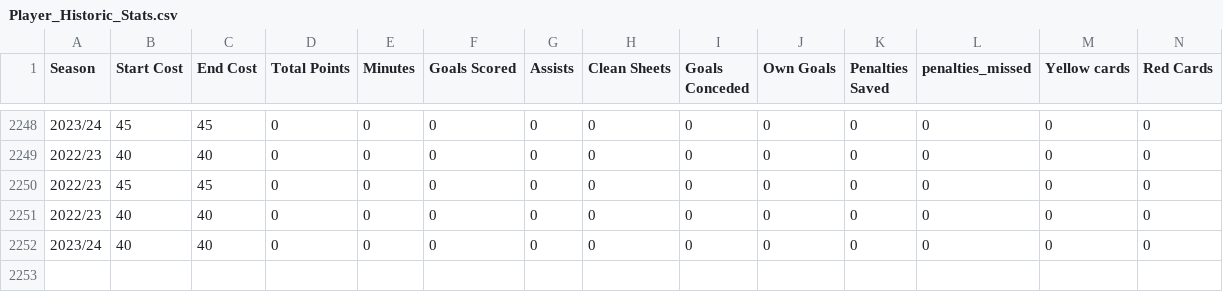
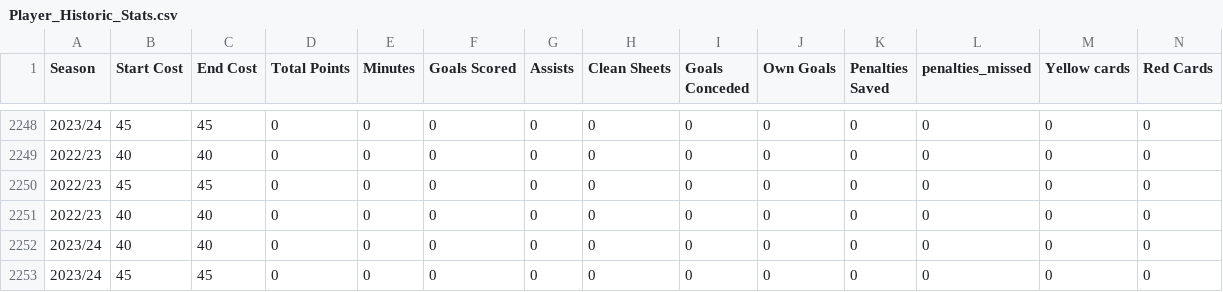
Before and after one commit to ARW4/FPL_Project, a CSV file: Player_Historic_Stats.csv, drawn as a sheet; only a part is shown, gaps mark what is left out; rows hold the shown columns only; the diff names each change by its address in the sheet, - before the commit and + after, or states it on an @@ line.

```diff
--- a/Player_Historic_Stats.csv
+++ b/Player_Historic_Stats.csv
+row 2253: 2023/24 | 45 | 45 | 0 | 0 | 0 | 0 | 0 | 0 | 0 | 0 | 0 | 0 | 0
```
Also changed, not shown: Fixtures.csv, Player_Info.csv, 2 other files.
